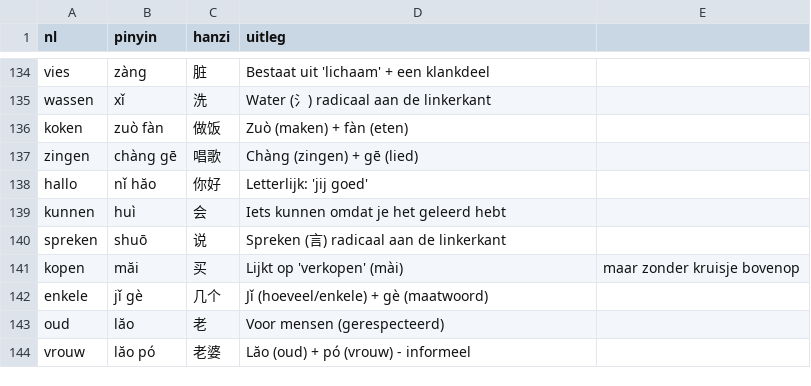
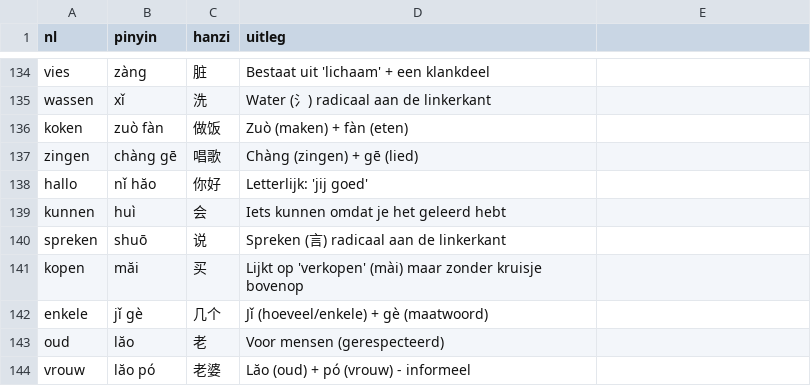
Before and after one commit to evdd86/Chinese-Flashcards, a CSV file: woorden.csv, drawn as a sheet; only a part is shown, gaps mark what is left out.

Commit message:
Update woorden.csv

```diff
--- a/woorden.csv
+++ b/woorden.csv
@@ -140,3 +140,3 @@ kunnen,huì,会,Iets kunnen omdat je het geleerd hebt
 spreken,shuō,说,Spreken (言) radicaal aan de linkerkant
-kopen,măi,买,Lijkt op 'verkopen' (mài), maar zonder kruisje bovenop
+kopen,măi,买,Lijkt op 'verkopen' (mài) maar zonder kruisje bovenop
 enkele,jǐ gè,几个,Jǐ (hoeveel/enkele) + gè (maatwoord)
```
